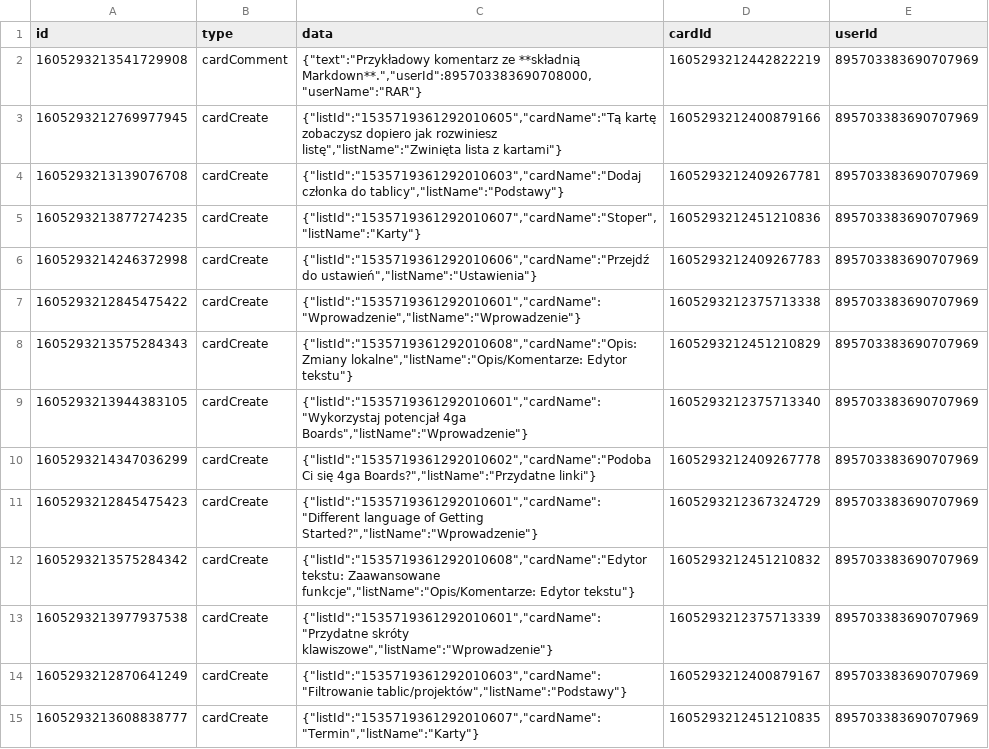
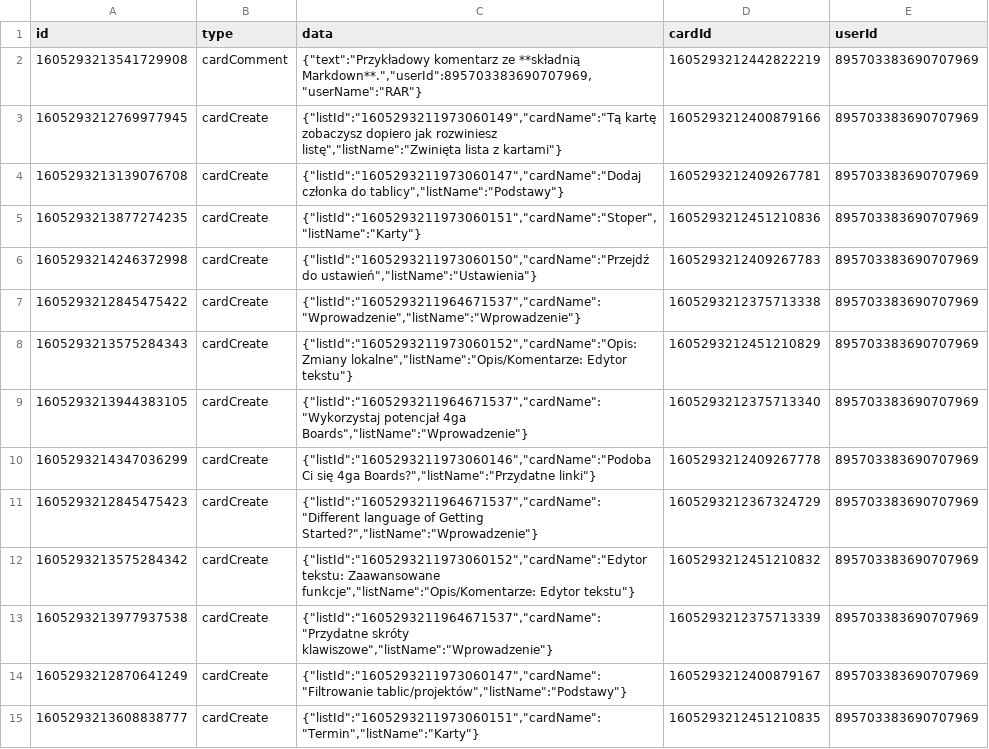
Before and after one commit to RARgames/4gaBoards, a CSV file: server/public/getting-started-project/pl/actions.csv, drawn as a sheet; only a part is shown; the diff covers the shown part only.

```diff
--- a/server/public/getting-started-project/pl/actions.csv
+++ b/server/public/getting-started-project/pl/actions.csv
@@ -1,15 +1,15 @@
 id,type,data,cardId,userId
-1605293213541729908,cardComment,"{""text"":""Przykładowy komentarz ze **składnią Markdown**."",""userId"":895703383690708000,""userName"":""RAR""}",1605293212442822219,895703383690707969
-1605293212769977945,cardCreate,"{""listId"":""1535719361292010605"",""cardName"":""Tą kartę zobaczysz dopiero jak rozwiniesz listę"",""listName"":""Zwinięta lista z kartami""}",1605293212400879166,895703383690707969
-1605293213139076708,cardCreate,"{""listId"":""1535719361292010603"",""cardName"":""Dodaj członka do tablicy"",""listName"":""Podstawy""}",1605293212409267781,895703383690707969
-1605293213877274235,cardCreate,"{""listId"":""1535719361292010607"",""cardName"":""Stoper"",""listName"":""Karty""}",1605293212451210836,895703383690707969
-1605293214246372998,cardCreate,"{""listId"":""1535719361292010606"",""cardName"":""Przejdź do ustawień"",""listName"":""Ustawienia""}",1605293212409267783,895703383690707969
-1605293212845475422,cardCreate,"{""listId"":""1535719361292010601"",""cardName"":""Wprowadzenie"",""listName"":""Wprowadzenie""}",1605293212375713338,895703383690707969
-1605293213575284343,cardCreate,"{""listId"":""1535719361292010608"",""cardName"":""Opis: Zmiany lokalne"",""listName"":""Opis/Komentarze: Edytor tekstu""}",1605293212451210829,895703383690707969
-1605293213944383105,cardCreate,"{""listId"":""1535719361292010601"",""cardName"":""Wykorzystaj potencjał 4ga Boards"",""listName"":""Wprowadzenie""}",1605293212375713340,895703383690707969
-1605293214347036299,cardCreate,"{""listId"":""1535719361292010602"",""cardName"":""Podoba Ci się 4ga Boards?"",""listName"":""Przydatne linki""}",1605293212409267778,895703383690707969
-1605293212845475423,cardCreate,"{""listId"":""1535719361292010601"",""cardName"":""Different language of Getting Started?"",""listName"":""Wprowadzenie""}",1605293212367324729,895703383690707969
-1605293213575284342,cardCreate,"{""listId"":""1535719361292010608"",""cardName"":""Edytor tekstu: Zaawansowane funkcje"",""listName"":""Opis/Komentarze: Edytor tekstu""}",1605293212451210832,895703383690707969
-1605293213977937538,cardCreate,"{""listId"":""1535719361292010601"",""cardName"":""Przydatne skróty klawiszowe"",""listName"":""Wprowadzenie""}",1605293212375713339,895703383690707969
-1605293212870641249,cardCreate,"{""listId"":""1535719361292010603"",""cardName"":""Filtrowanie tablic/projektów"",""listName"":""Podstawy""}",1605293212400879167,895703383690707969
-1605293213608838777,cardCreate,"{""listId"":""1535719361292010607"",""cardName"":""Termin"",""listName"":""Karty""}",1605293212451210835,895703383690707969
+1605293213541729908,cardComment,"{""text"":""Przykładowy komentarz ze **składnią Markdown**."",""userId"":895703383690707969,""userName"":""RAR""}",1605293212442822219,895703383690707969
+1605293212769977945,cardCreate,"{""listId"":""1605293211973060149"",""cardName"":""Tą kartę zobaczysz dopiero jak rozwiniesz listę"",""listName"":""Zwinięta lista z kartami""}",1605293212400879166,895703383690707969
+1605293213139076708,cardCreate,"{""listId"":""1605293211973060147"",""cardName"":""Dodaj członka do tablicy"",""listName"":""Podstawy""}",1605293212409267781,895703383690707969
+1605293213877274235,cardCreate,"{""listId"":""1605293211973060151"",""cardName"":""Stoper"",""listName"":""Karty""}",1605293212451210836,895703383690707969
+1605293214246372998,cardCreate,"{""listId"":""1605293211973060150"",""cardName"":""Przejdź do ustawień"",""listName"":""Ustawienia""}",1605293212409267783,895703383690707969
+1605293212845475422,cardCreate,"{""listId"":""1605293211964671537"",""cardName"":""Wprowadzenie"",""listName"":""Wprowadzenie""}",1605293212375713338,895703383690707969
+1605293213575284343,cardCreate,"{""listId"":""1605293211973060152"",""cardName"":""Opis: Zmiany lokalne"",""listName"":""Opis/Komentarze: Edytor tekstu""}",1605293212451210829,895703383690707969
+1605293213944383105,cardCreate,"{""listId"":""1605293211964671537"",""cardName"":""Wykorzystaj potencjał 4ga Boards"",""listName"":""Wprowadzenie""}",1605293212375713340,895703383690707969
+1605293214347036299,cardCreate,"{""listId"":""1605293211973060146"",""cardName"":""Podoba Ci się 4ga Boards?"",""listName"":""Przydatne linki""}",1605293212409267778,895703383690707969
+1605293212845475423,cardCreate,"{""listId"":""1605293211964671537"",""cardName"":""Different language of Getting Started?"",""listName"":""Wprowadzenie""}",1605293212367324729,895703383690707969
+1605293213575284342,cardCreate,"{""listId"":""1605293211973060152"",""cardName"":""Edytor tekstu: Zaawansowane funkcje"",""listName"":""Opis/Komentarze: Edytor tekstu""}",1605293212451210832,895703383690707969
+1605293213977937538,cardCreate,"{""listId"":""1605293211964671537"",""cardName"":""Przydatne skróty klawiszowe"",""listName"":""Wprowadzenie""}",1605293212375713339,895703383690707969
+1605293212870641249,cardCreate,"{""listId"":""1605293211973060147"",""cardName"":""Filtrowanie tablic/projektów"",""listName"":""Podstawy""}",1605293212400879167,895703383690707969
+1605293213608838777,cardCreate,"{""listId"":""1605293211973060151"",""cardName"":""Termin"",""listName"":""Karty""}",1605293212451210835,895703383690707969
```
Also changed, not shown: 18 edited cells elsewhere in this file, server/public/getting-started-project/en/actions.csv.
